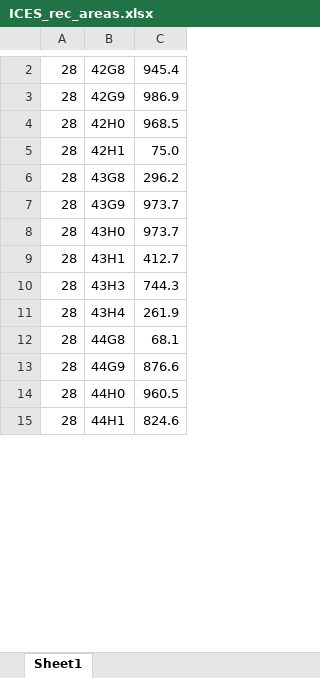
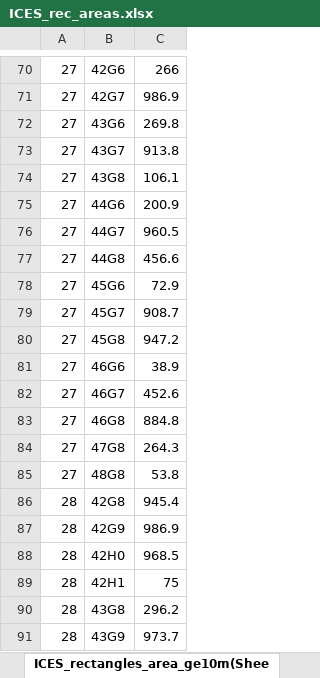
Before and after one commit to hennip/AUTOFISH, an Excel workbook: 01-data/ICES_rec_areas.xlsx, sheet ICES_rectangles_area_ge10m(Shee, drawn as a sheet; only a part is shown, gaps mark what is left out; the shorter side is filled out with more unchanged rows; values as stored, in another font and other column widths than the file's, no borders; addresses are those after the commit; the diff covers the shown part only; the diff names each change by its address in the sheet, - before the commit and + after, or states it on an @@ line.

```diff
--- a/01-data/ICES_rec_areas.xlsx (sheet ICES_rectangles_area_ge10m(Shee)
+++ b/01-data/ICES_rec_areas.xlsx (sheet ICES_rectangles_area_ge10m(Shee)
-sheet tab: Sheet1
+sheet tab: ICES_rectangles_area_ge10m(Shee
+row 70: 27 | 42G6 | 266
+row 71: 27 | 42G7 | 986.9
+row 72: 27 | 43G6 | 269.8
+row 73: 27 | 43G7 | 913.8
+row 74: 27 | 43G8 | 106.1
+row 75: 27 | 44G6 | 200.9
+row 76: 27 | 44G7 | 960.5
+row 77: 27 | 44G8 | 456.6
+row 78: 27 | 45G6 | 72.9
+row 79: 27 | 45G7 | 908.7
+row 80: 27 | 45G8 | 947.2
+row 81: 27 | 46G6 | 38.9
+row 82: 27 | 46G7 | 452.6
+row 83: 27 | 46G8 | 884.8
+row 84: 27 | 47G8 | 264.3
+row 85: 27 | 48G8 | 53.8
-C89: 75.0
+C89: 75
```
Also changed, not shown: 116 added rows, 1 removed row, 6 edited cells and cell formats elsewhere in this sheet, 2 other files.
